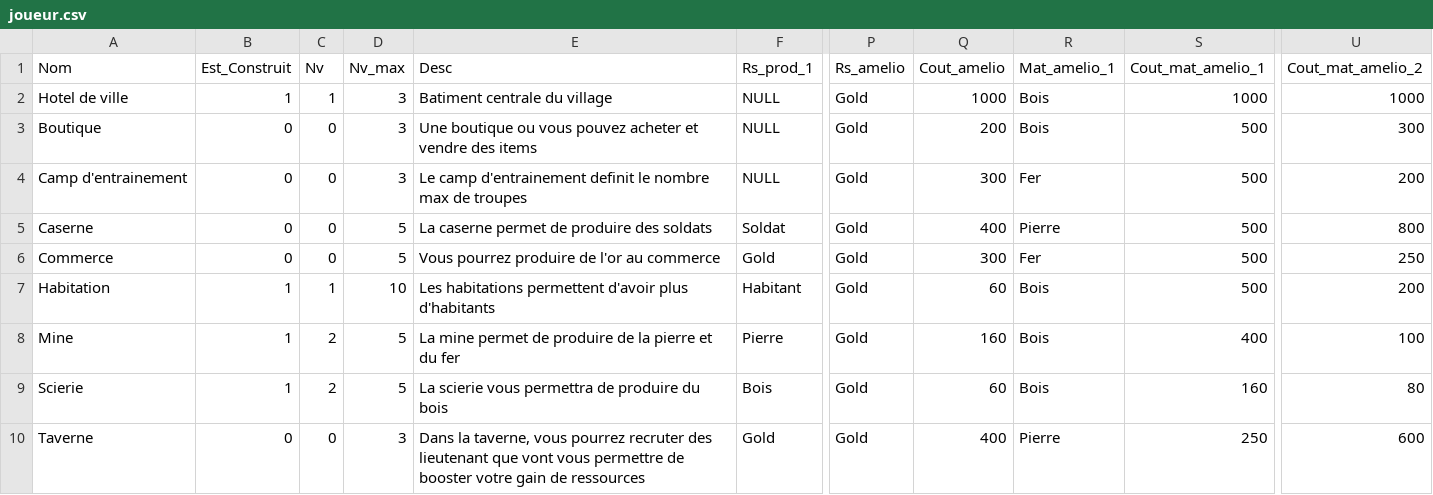
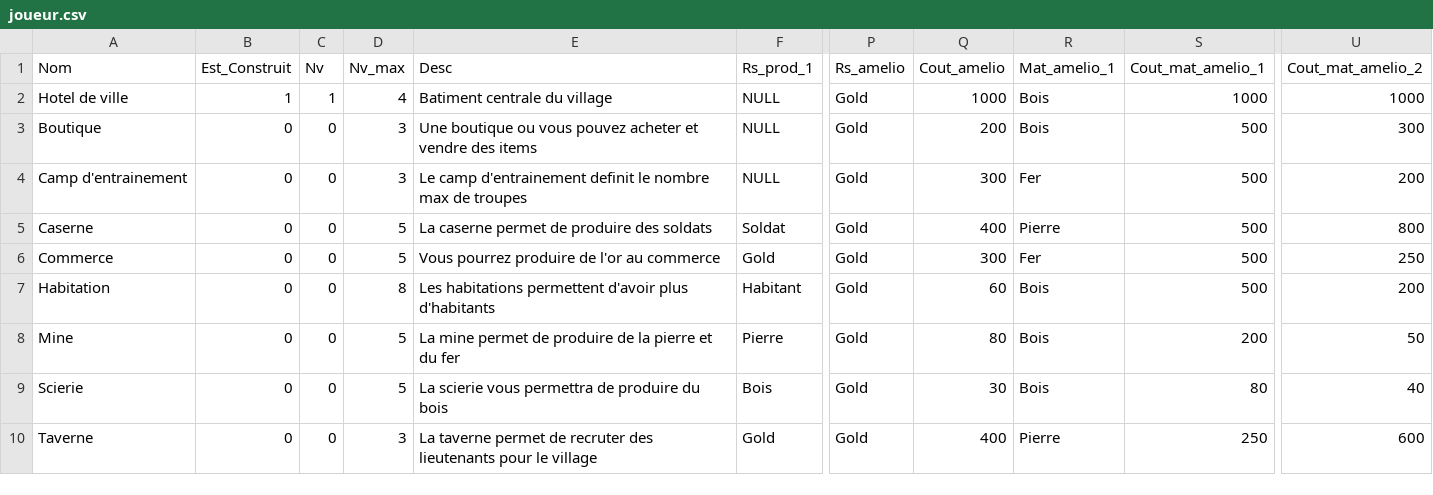
Before and after one commit to JusDeFruits1/KingOfNation, a CSV file: KingOfNation/CSV/joueur.csv, drawn as a sheet; only a part is shown, gaps mark what is left out; the diff names each change by its address in the sheet, - before the commit and + after, or states it on an @@ line.

```diff
--- a/KingOfNation/CSV/joueur.csv
+++ b/KingOfNation/CSV/joueur.csv
-D2 (Nv_max): 3
+D2 (Nv_max): 4
-B7:B9 (Est_Construit): 1
+B7:B9 (Est_Construit): 0
-C7 (Nv): 1
+C7 (Nv): 0
-D7 (Nv_max): 10
+D7 (Nv_max): 8
-C8:C9 (Nv): 2
+C8:C9 (Nv): 0
-Q8 (Cout_amelio): 160
+Q8 (Cout_amelio): 80
-S8 (Cout_mat_amelio_1): 400
+S8 (Cout_mat_amelio_1): 200
-U8 (Cout_mat_amelio_2): 100
+U8 (Cout_mat_amelio_2): 50
-Q9 (Cout_amelio): 60
+Q9 (Cout_amelio): 30
-S9 (Cout_mat_amelio_1): 160
+S9 (Cout_mat_amelio_1): 80
-U9 (Cout_mat_amelio_2): 80
+U9 (Cout_mat_amelio_2): 40
-E10 (Desc): Dans la taverne, vous pourrez recruter des lieutenant que vont vous permettre de booster votre gain de ressources
+E10 (Desc): La taverne permet de recruter des lieutenants pour le village
```
Also changed, not shown: 28 other files.
